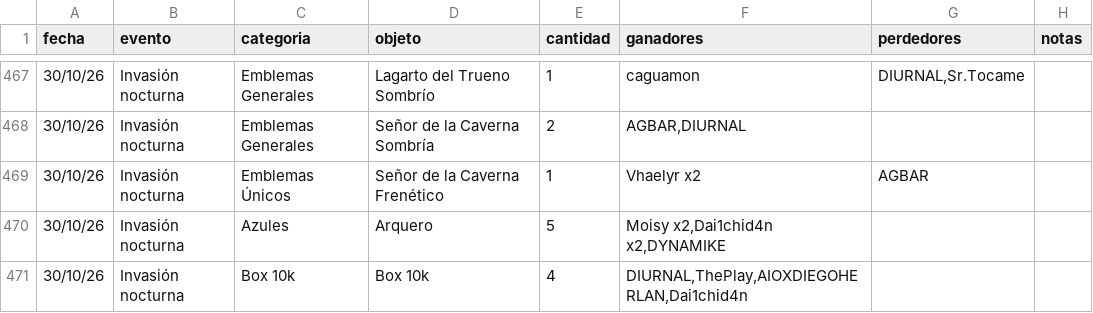
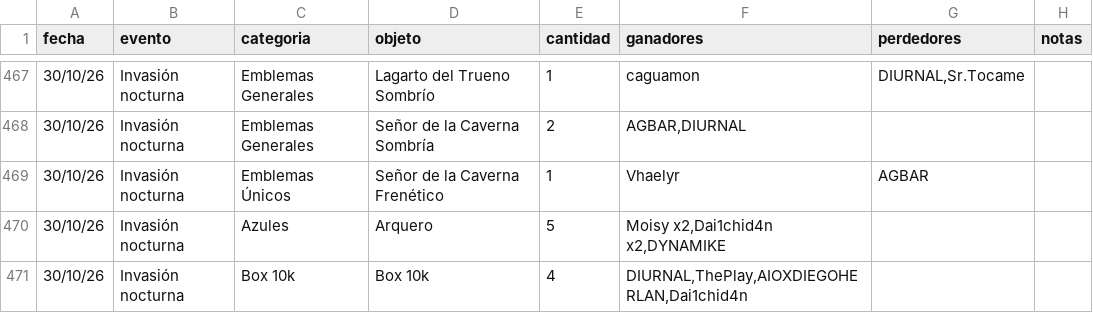
Before and after one commit to apostholz/Bot-Subastas-Prueba-, a CSV file: historial.csv, drawn as a sheet; only a part is shown, gaps mark what is left out.

Commit message:
Sync historial.csv desde bot (2026-10-31 01:00)

```diff
--- a/historial.csv
+++ b/historial.csv
@@ -468,3 +468,3 @@ fecha,evento,categoria,objeto,cantidad,ganadores,perdedores,notas
 30/10/26,Invasión nocturna,Emblemas Generales,"Señor de la Caverna Sombría",2,"AGBAR,DIURNAL","",""
-30/10/26,Invasión nocturna,Emblemas Únicos,"Señor de la Caverna Frenético",1,"Vhaelyr x2","AGBAR",""
+30/10/26,Invasión nocturna,Emblemas Únicos,"Señor de la Caverna Frenético",1,"Vhaelyr","AGBAR",""
 30/10/26,Invasión nocturna,Azules,"Arquero",5,"Moisy x2,Dai1chid4n x2,DYNAMIKE","",""
```
